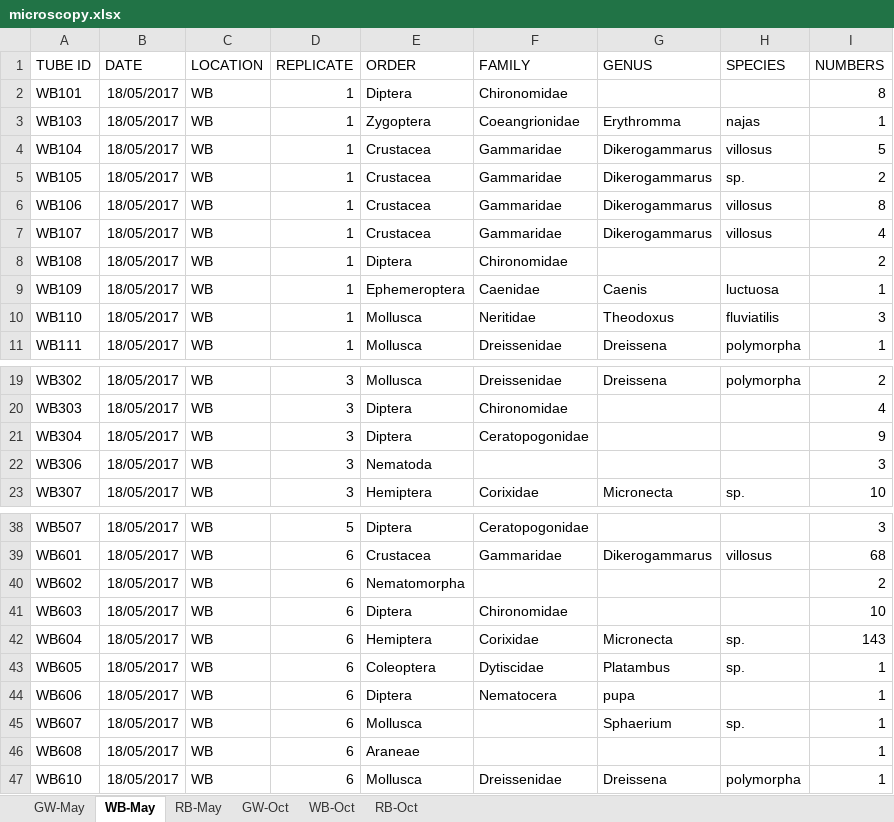
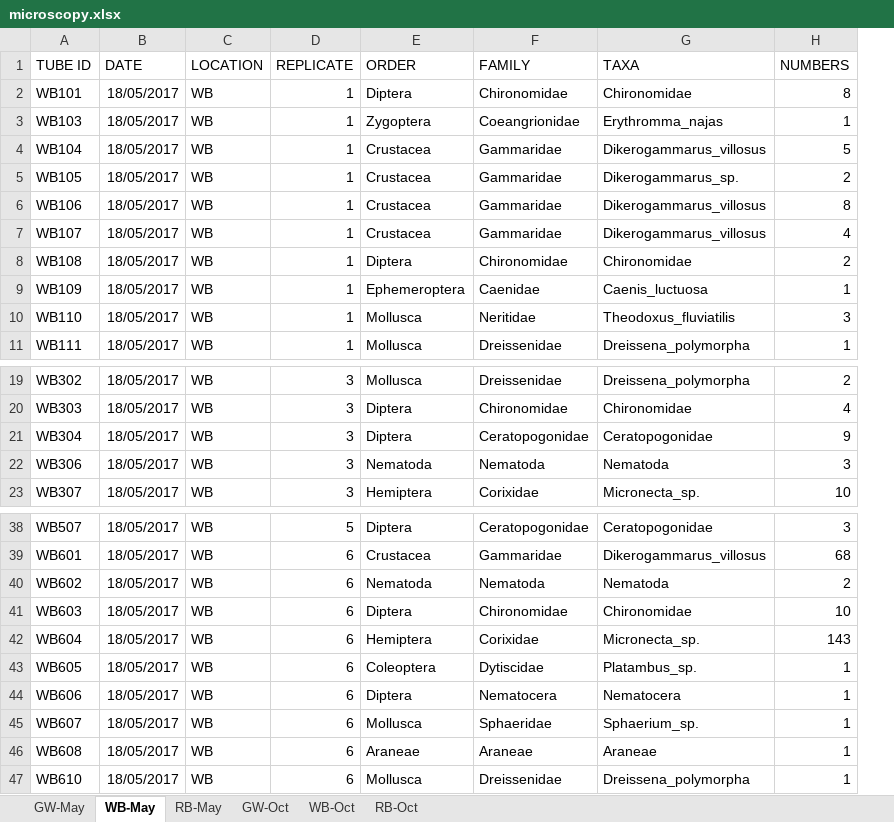
Before and after one commit to mbenucci/Dv_Gz_MATI, an Excel workbook: data/microscopy/microscopy.xlsx, sheet WB-May, drawn as a sheet; only a part is shown, gaps mark what is left out; values as stored, in another font and other column widths than the file's, no borders; removed rows and columns are numbered as before the commit, all else as after; the diff names each change by its address in the sheet, - before the commit and + after, or states it on an @@ line.

```diff
--- a/data/microscopy/microscopy.xlsx (sheet WB-May)
+++ b/data/microscopy/microscopy.xlsx (sheet WB-May)
-column G (GENUS), rows 3-11: Erythromma | Dikerogammarus | Dikerogammarus | Dikerogammarus | Dikerogammarus |  | Caenis | Theodoxus | Dreissena; rows 19-23: Dreissena |  |  |  | Micronecta; rows 39-47: Dikerogammarus |  |  | Micronecta | Platambus | pupa | Sphaerium |  | Dreissena
-column H (SPECIES), rows 3-11: najas | villosus | sp. | villosus | villosus |  | luctuosa | fluviatilis | polymorpha; rows 19-23: polymorpha |  |  |  | sp.; rows 39-47: villosus |  |  | sp. | sp. |  | sp. |  | polymorpha
+column G (TAXA), rows 2-11: Chironomidae | Erythromma_najas | Dikerogammarus_villosus | Dikerogammarus_sp. | Dikerogammarus_villosus | Dikerogammarus_villosus | Chironomidae | Caenis_luctuosa | Theodoxus_fluviatilis | Dreissena_polymorpha; rows 19-23: Dreissena_polymorpha | Chironomidae | Ceratopogonidae | Nematoda | Micronecta_sp.; rows 38-47: Ceratopogonidae | Dikerogammarus_villosus | Nematoda | Chironomidae | Micronecta_sp. | Platambus_sp. | Nematocera | Sphaerium_sp. | Araneae | Dreissena_polymorpha
-F22 (FAMILY): (empty)
+F22 (FAMILY): Nematoda
-E40 (ORDER): Nematomorpha
+E40 (ORDER): Nematoda
-F40 (FAMILY): (empty)
+F40 (FAMILY): Nematoda
-F45 (FAMILY): (empty)
+F45 (FAMILY): Sphaeridae
-F46 (FAMILY): (empty)
+F46 (FAMILY): Araneae
```
Also changed, not shown: sheet RB-May, sheet RB-Oct, sheet GW-May, sheet GW-Oct, sheet WB-Oct, 7 other files.
